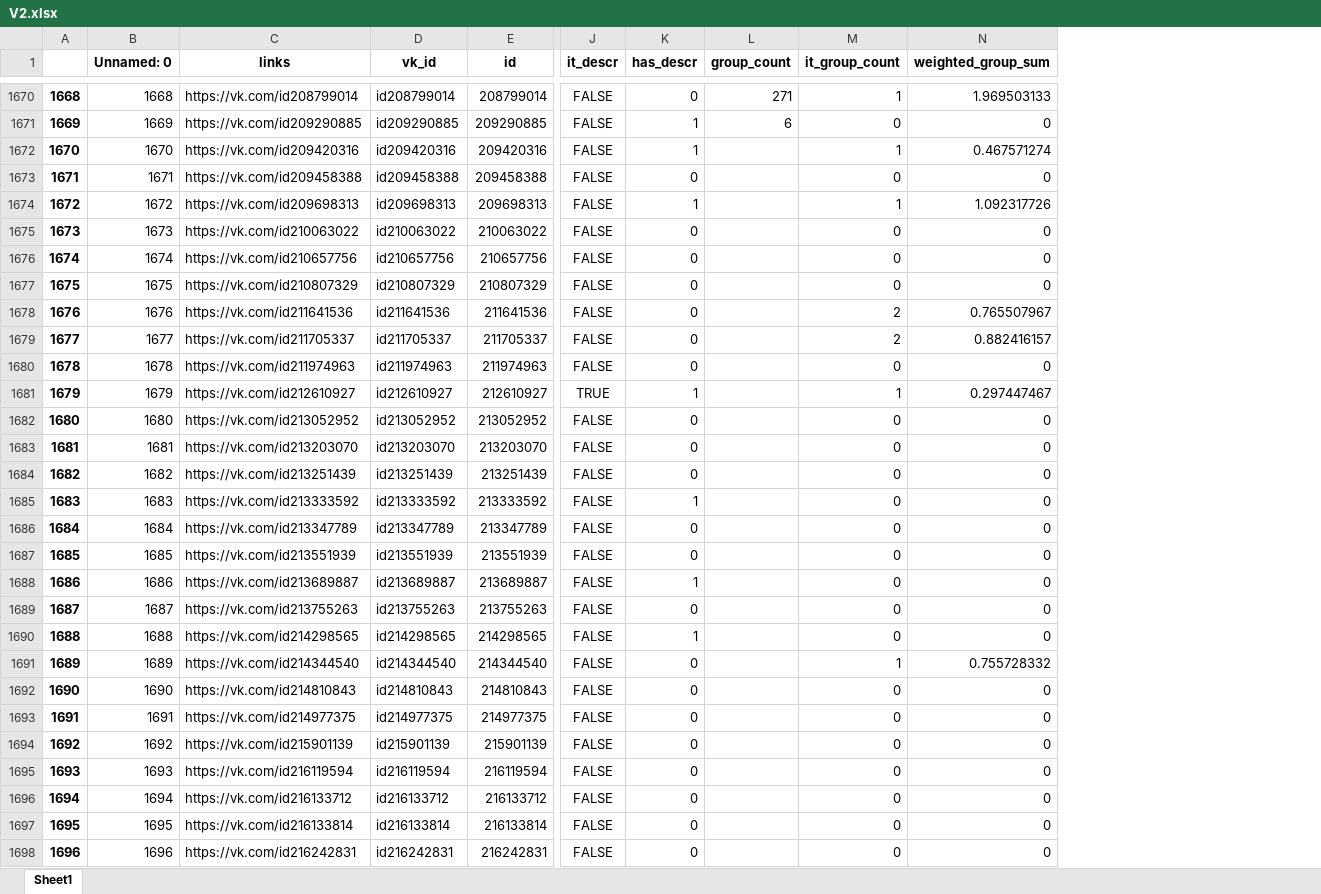
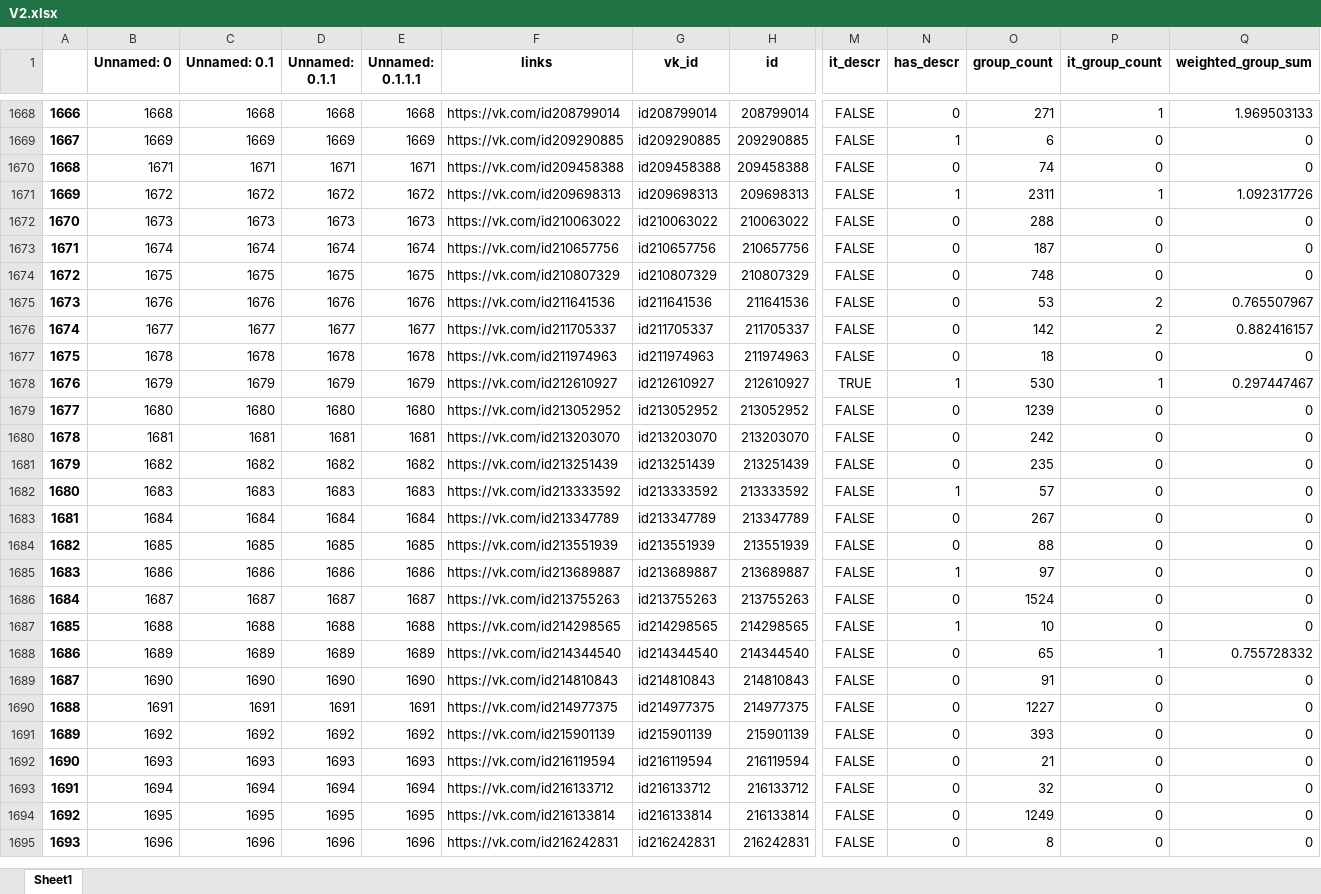
Before and after one commit to JJBT/HR_proj, an Excel workbook: data/V2.xlsx, sheet Sheet1, drawn as a sheet; only a part is shown, gaps mark what is left out; values as stored, in another font and other column widths than the file's, no borders; removed rows and columns are numbered as before the commit, all else as after; rows hold the shown columns only; the diff covers the shown part only; the diff names each change by its address in the sheet, - before the commit and + after, or states it on an @@ line.

Commit message:
V2

```diff
--- a/data/V2.xlsx (sheet Sheet1)
+++ b/data/V2.xlsx (sheet Sheet1)
+column C (Unnamed: 0.1), rows 1668-1695: 1668 | 1669 | 1671 | 1672 | 1673 | 1674 | 1675 | 1676 | 1677 | 1678 | 1679 | 1680 | 1681 | 1682 | 1683 | 1684 | 1685 | 1686 | 1687 | 1688 | 1689 | 1690 | 1691 | 1692 | 1693 | 1694 | 1695 | 1696
+column D (Unnamed: 0.1.1), rows 1668-1695: 1668 | 1669 | 1671 | 1672 | 1673 | 1674 | 1675 | 1676 | 1677 | 1678 | 1679 | 1680 | 1681 | 1682 | 1683 | 1684 | 1685 | 1686 | 1687 | 1688 | 1689 | 1690 | 1691 | 1692 | 1693 | 1694 | 1695 | 1696
+column E (Unnamed: 0.1.1.1), rows 1668-1695: 1668 | 1669 | 1671 | 1672 | 1673 | 1674 | 1675 | 1676 | 1677 | 1678 | 1679 | 1680 | 1681 | 1682 | 1683 | 1684 | 1685 | 1686 | 1687 | 1688 | 1689 | 1690 | 1691 | 1692 | 1693 | 1694 | 1695 | 1696
@@ column A renumbered from row 324 down @@
-row 1672: 1670 | 1670 | https://vk.com/id209420316 | id209420316 | 209420316 | FALSE | 1 |  | 1 | 0.467571274
-O1670 (group_count): (empty)
+O1670 (group_count): 74
-O1671 (group_count): (empty)
+O1671 (group_count): 2311
-O1672 (group_count): (empty)
+O1672 (group_count): 288
-O1673 (group_count): (empty)
+O1673 (group_count): 187
-O1674 (group_count): (empty)
+O1674 (group_count): 748
-O1675 (group_count): (empty)
+O1675 (group_count): 53
-O1676 (group_count): (empty)
+O1676 (group_count): 142
-O1677 (group_count): (empty)
+O1677 (group_count): 18
-O1678 (group_count): (empty)
+O1678 (group_count): 530
-O1679 (group_count): (empty)
+O1679 (group_count): 1239
-O1680 (group_count): (empty)
+O1680 (group_count): 242
-O1681 (group_count): (empty)
+O1681 (group_count): 235
-O1682 (group_count): (empty)
+O1682 (group_count): 57
-O1683 (group_count): (empty)
+O1683 (group_count): 267
-O1684 (group_count): (empty)
+O1684 (group_count): 88
-O1685 (group_count): (empty)
+O1685 (group_count): 97
-O1686 (group_count): (empty)
+O1686 (group_count): 1524
-O1687 (group_count): (empty)
+O1687 (group_count): 10
-O1688 (group_count): (empty)
+O1688 (group_count): 65
-O1689 (group_count): (empty)
+O1689 (group_count): 91
-O1690 (group_count): (empty)
+O1690 (group_count): 1227
-O1691 (group_count): (empty)
+O1691 (group_count): 393
-O1692 (group_count): (empty)
+O1692 (group_count): 21
-O1693 (group_count): (empty)
+O1693 (group_count): 32
-O1694 (group_count): (empty)
+O1694 (group_count): 1249
-O1695 (group_count): (empty)
+O1695 (group_count): 8
```
Also changed, not shown: 4 removed rows and 435 edited cells elsewhere in this sheet.
